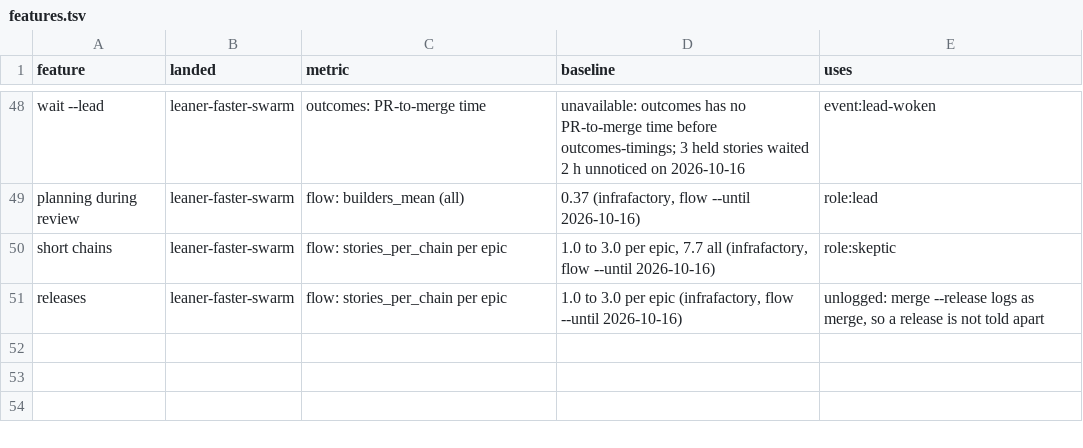
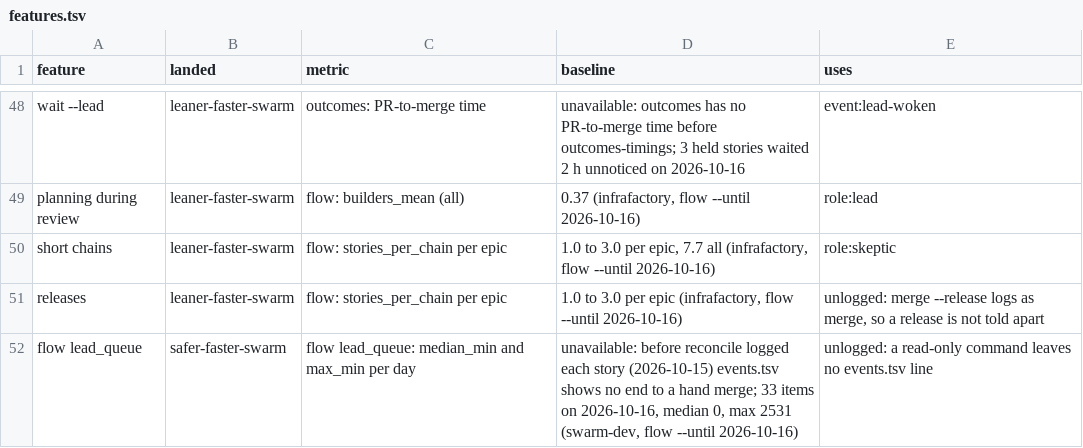
Before and after one commit to redscaresu/swarm-dev, a TSV file: docs/features.tsv, drawn as a sheet; only a part is shown, gaps mark what is left out.

```diff
--- a/docs/features.tsv
+++ b/docs/features.tsv
@@ -51 +51,2 @@ short chains	leaner-faster-swarm	flow: stories_per_chain per epic	1.0 to 3.0 per
 releases	leaner-faster-swarm	flow: stories_per_chain per epic	1.0 to 3.0 per epic (infrafactory, flow --until 2026-10-16)	unlogged: merge --release logs as merge, so a release is not told apart
+flow lead_queue	safer-faster-swarm	flow lead_queue: median_min and max_min per day	unavailable: before reconcile logged each story (2026-10-15) events.tsv shows no end to a hand merge; 33 items on 2026-10-16, median 0, max 2531 (swarm-dev, flow --until 2026-10-16)	unlogged: a read-only command leaves no events.tsv line
```
Also changed, not shown: 6 other files.
